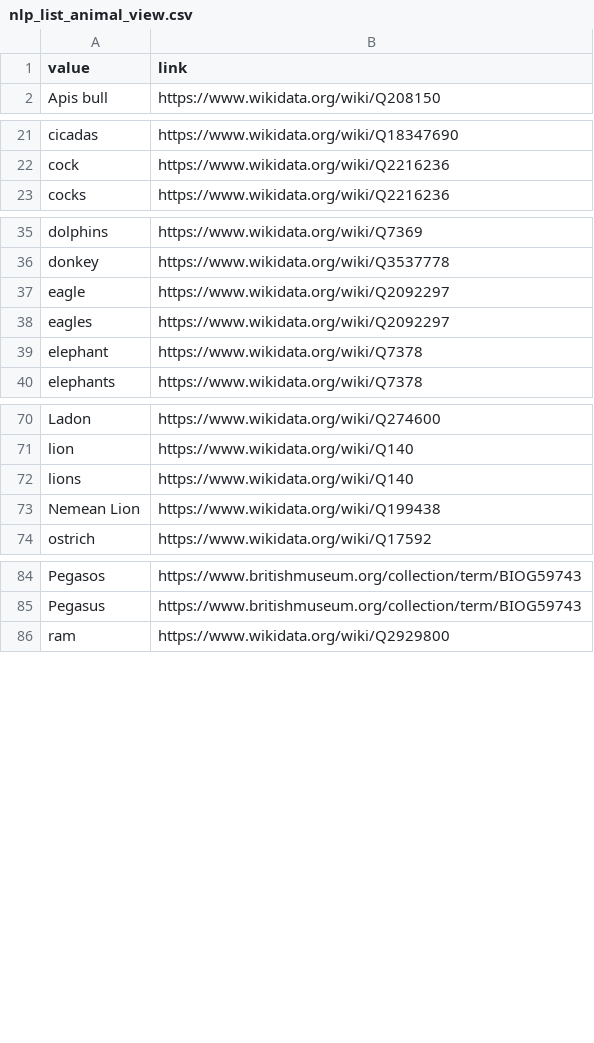
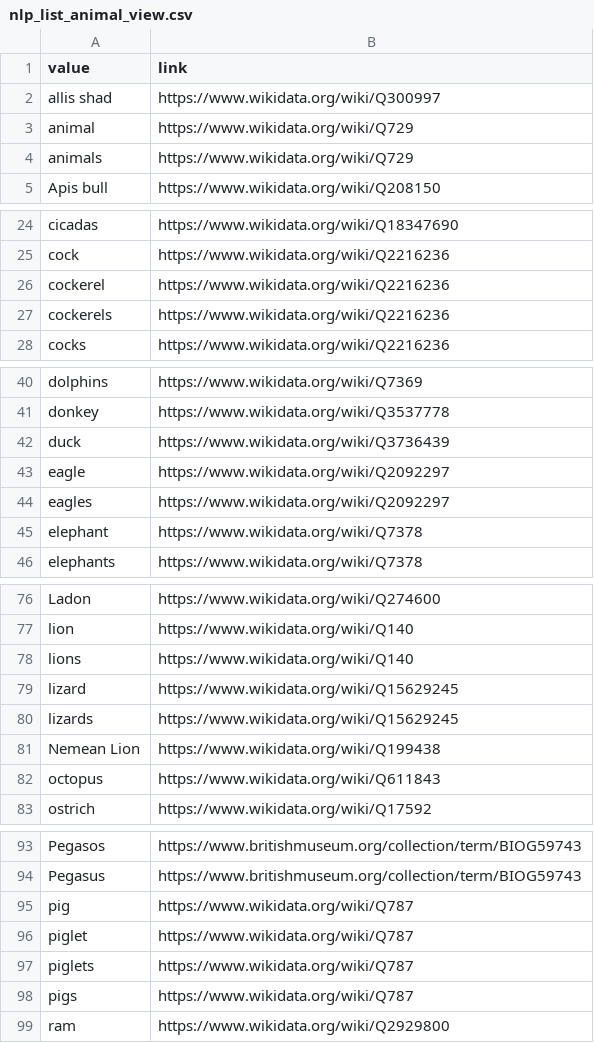
Before and after one commit to Frankfurt-BigDataLab/NLP-on-multilingual-coin-datasets, a CSV file: lists/csv/nlp_list_animal_view.csv, drawn as a sheet; only a part is shown, gaps mark what is left out; the diff covers the shown part only; the diff names each change by its address in the sheet, - before the commit and + after, or states it on an @@ line.

```diff
--- a/lists/csv/nlp_list_animal_view.csv
+++ b/lists/csv/nlp_list_animal_view.csv
+row 2: allis shad | https://www.wikidata.org/wiki/Q300997
+row 3: animal | https://www.wikidata.org/wiki/Q729
+row 4: animals | https://www.wikidata.org/wiki/Q729
+row 26: cockerel | https://www.wikidata.org/wiki/Q2216236
+row 27: cockerels | https://www.wikidata.org/wiki/Q2216236
+row 42: duck | https://www.wikidata.org/wiki/Q3736439
+row 79: lizard | https://www.wikidata.org/wiki/Q15629245
+row 80: lizards | https://www.wikidata.org/wiki/Q15629245
+row 82: octopus | https://www.wikidata.org/wiki/Q611843
+row 95: pig | https://www.wikidata.org/wiki/Q787
+row 96: piglet | https://www.wikidata.org/wiki/Q787
+row 97: piglets | https://www.wikidata.org/wiki/Q787
+row 98: pigs | https://www.wikidata.org/wiki/Q787
```
Also changed, not shown: 2 added rows elsewhere in this file, lists/csv/nlp_list_animal.csv, lists/csv/nlp_list_obj.csv, 6 other files.
